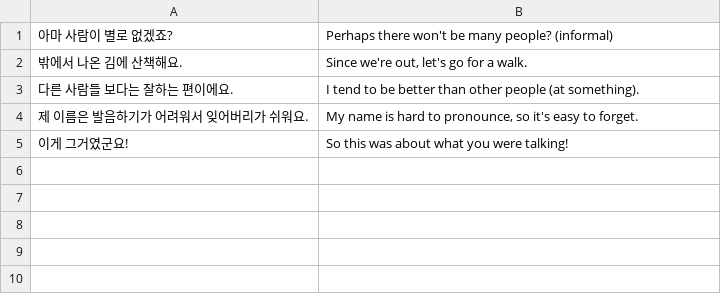
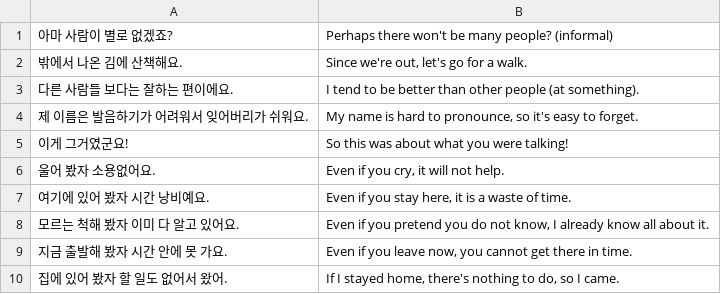
Before and after one commit to bryanesmith/flashcards, a CSV file: Active/Korean Language/Nice Sentences.csv, drawn as a sheet.

```diff
--- a/Active/Korean Language/Nice Sentences.csv
+++ b/Active/Korean Language/Nice Sentences.csv
@@ -5 +5,6 @@
 "이게 그거였군요!","So this was about what you were talking!"
+"울어 봤자 소용없어요.","Even if you cry, it will not help."
+"여기에 있어 봤자 시간 낭비예요.","Even if you stay here, it is a waste of time."
+"모르는 척해 봤자 이미 다 알고 있어요.","Even if you pretend you do not know, I already know all about it."
+"지금 출발해 봤자 시간 안에 못 가요.","Even if you leave now, you cannot get there in time."
+"집에 있어 봤자 할 일도 없어서 왔어.","If I stayed home, there's nothing to do, so I came."
```
Also changed, not shown: Active/Korean Language/Essential Verbs.csv, Active/Korean Language/TTMIK - Korean Grammar Level 7.csv.
